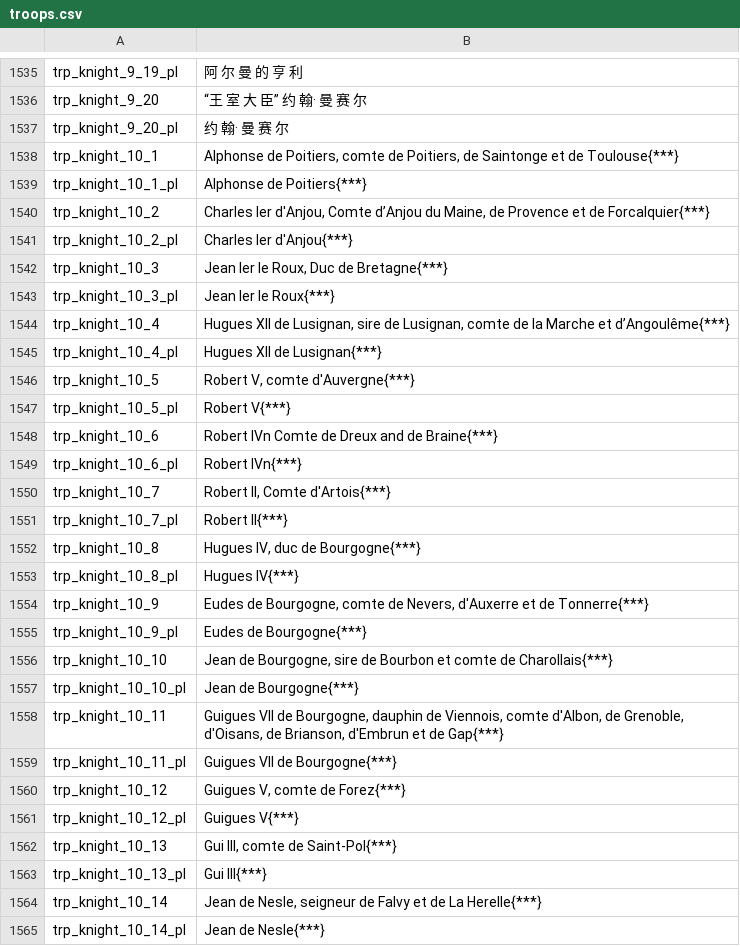
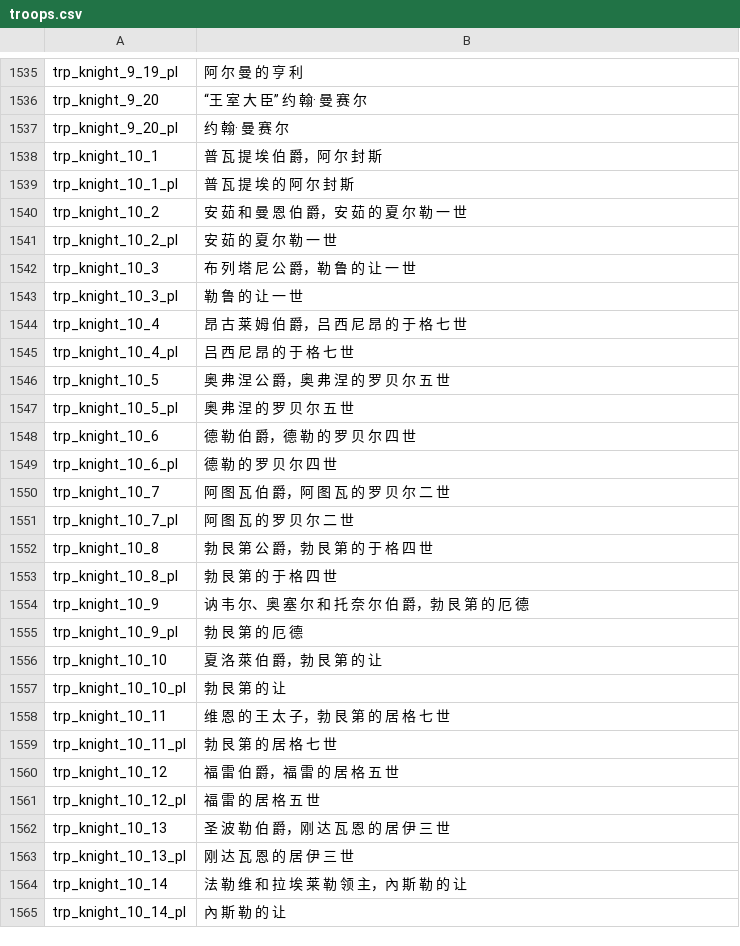
Before and after one commit to zac123456789123/mountblade-ad1257svn-chinese-translation, a CSV file: cns/troops.csv, drawn as a sheet; only a part is shown, gaps mark what is left out; the diff covers the shown part only.

Commit message:
人名汉化：法兰西王国全部 BY JOHNNEY 十字军、苏格兰部分及小姐若干 BY 2589096

```diff
--- a/cns/troops.csv
+++ b/cns/troops.csv
@@ -1537,29 +1537,29 @@ trp_knight_9_20|“王 室 大 臣” 约 翰· 曼 赛 尔
 trp_knight_9_20_pl|约 翰· 曼 赛 尔
-trp_knight_10_1|Alphonse de Poitiers, comte de Poitiers, de Saintonge et de Toulouse{***}
-trp_knight_10_1_pl|Alphonse de Poitiers{***}
-trp_knight_10_2|Charles Ier d'Anjou, Comte d’Anjou du Maine, de Provence et de Forcalquier{***}
-trp_knight_10_2_pl|Charles Ier d'Anjou{***}
-trp_knight_10_3|Jean Ier le Roux, Duc de Bretagne{***}
-trp_knight_10_3_pl|Jean Ier le Roux{***}
-trp_knight_10_4|Hugues XII de Lusignan, sire de Lusignan, comte de la Marche et d’Angoulême{***}
-trp_knight_10_4_pl|Hugues XII de Lusignan{***}
-trp_knight_10_5|Robert V, comte d'Auvergne{***}
-trp_knight_10_5_pl|Robert V{***}
-trp_knight_10_6|Robert IVn Comte de Dreux and de Braine{***}
-trp_knight_10_6_pl|Robert IVn{***}
-trp_knight_10_7|Robert II, Comte d'Artois{***}
-trp_knight_10_7_pl|Robert II{***}
-trp_knight_10_8|Hugues IV, duc de Bourgogne{***}
-trp_knight_10_8_pl|Hugues IV{***}
-trp_knight_10_9|Eudes de Bourgogne, comte de Nevers, d'Auxerre et de Tonnerre{***}
-trp_knight_10_9_pl|Eudes de Bourgogne{***}
-trp_knight_10_10|Jean de Bourgogne, sire de Bourbon et comte de Charollais{***}
-trp_knight_10_10_pl|Jean de Bourgogne{***}
-trp_knight_10_11|Guigues VII de Bourgogne, dauphin de Viennois, comte d'Albon, de Grenoble, d'Oisans, de Brianson, d'Embrun et de Gap{***}
-trp_knight_10_11_pl|Guigues VII de Bourgogne{***}
-trp_knight_10_12|Guigues V, comte de Forez{***}
-trp_knight_10_12_pl|Guigues V{***}
-trp_knight_10_13|Gui III, comte de Saint-Pol{***}
-trp_knight_10_13_pl|Gui III{***}
-trp_knight_10_14|Jean de Nesle, seigneur de Falvy et de La Herelle{***}
-trp_knight_10_14_pl|Jean de Nesle{***}
+trp_knight_10_1|普 瓦 提 埃 伯 爵，阿 尔 封 斯
+trp_knight_10_1_pl|普 瓦 提 埃 的 阿 尔 封 斯
+trp_knight_10_2|安 茹 和 曼 恩 伯 爵，安 茹 的 夏 尔 勒 一 世
+trp_knight_10_2_pl|安 茹 的 夏 尔 勒 一 世
+trp_knight_10_3|布 列 塔 尼 公 爵，勒 鲁 的 让 一 世
+trp_knight_10_3_pl|勒 鲁 的 让 一 世
+trp_knight_10_4|昂 古 莱 姆 伯 爵，吕 西 尼 昂 的 于 格 七 世
+trp_knight_10_4_pl|吕 西 尼 昂 的 于 格 七 世
+trp_knight_10_5|奥 弗 涅 公 爵，奥 弗 涅 的 罗 贝 尔 五 世
+trp_knight_10_5_pl|奥 弗 涅 的 罗 贝 尔 五 世
+trp_knight_10_6|德 勒 伯 爵，德 勒 的 罗 贝 尔 四 世
+trp_knight_10_6_pl|德 勒 的 罗 贝 尔 四 世
+trp_knight_10_7|阿 图 瓦 伯 爵，阿 图 瓦 的 罗 贝 尔 二 世
+trp_knight_10_7_pl|阿 图 瓦 的 罗 贝 尔 二 世
+trp_knight_10_8|勃 艮 第 公 爵，勃 艮 第 的 于 格 四 世
+trp_knight_10_8_pl|勃 艮 第 的 于 格 四 世
+trp_knight_10_9|讷 韦 尔、奥 塞 尔 和 托 奈 尔 伯 爵，勃 艮 第 的 厄 德
+trp_knight_10_9_pl|勃 艮 第 的 厄 德
+trp_knight_10_10|夏 洛 萊 伯 爵，勃 艮 第 的 让
+trp_knight_10_10_pl|勃 艮 第 的 让
+trp_knight_10_11|维 恩 的 王 太 子，勃 艮 第 的 居 格 七 世
+trp_knight_10_11_pl|勃 艮 第 的 居 格 七 世
+trp_knight_10_12|福 雷 伯 爵，福 雷 的 居 格 五 世
+trp_knight_10_12_pl|福 雷 的 居 格 五 世
+trp_knight_10_13|圣 波 勒 伯 爵，刚 达 瓦 恩 的 居 伊 三 世
+trp_knight_10_13_pl|刚 达 瓦 恩 的 居 伊 三 世
+trp_knight_10_14|法 勒 维 和 拉 埃 莱 勒 领 主，內 斯 勒 的 让
+trp_knight_10_14_pl|內 斯 勒 的 让
```
Also changed, not shown: 49 edited cells elsewhere in this file.
